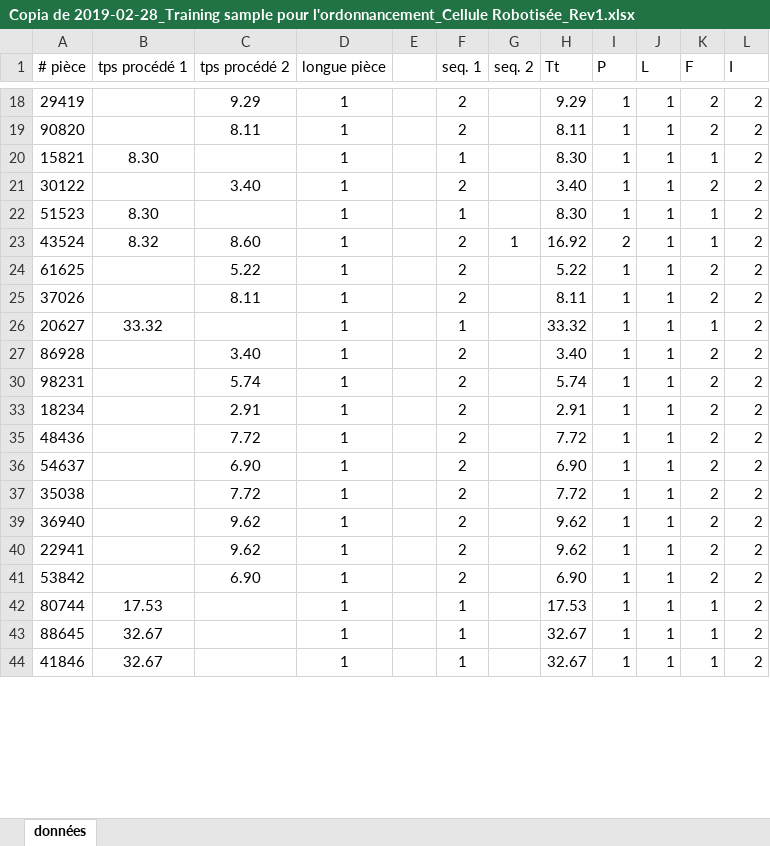
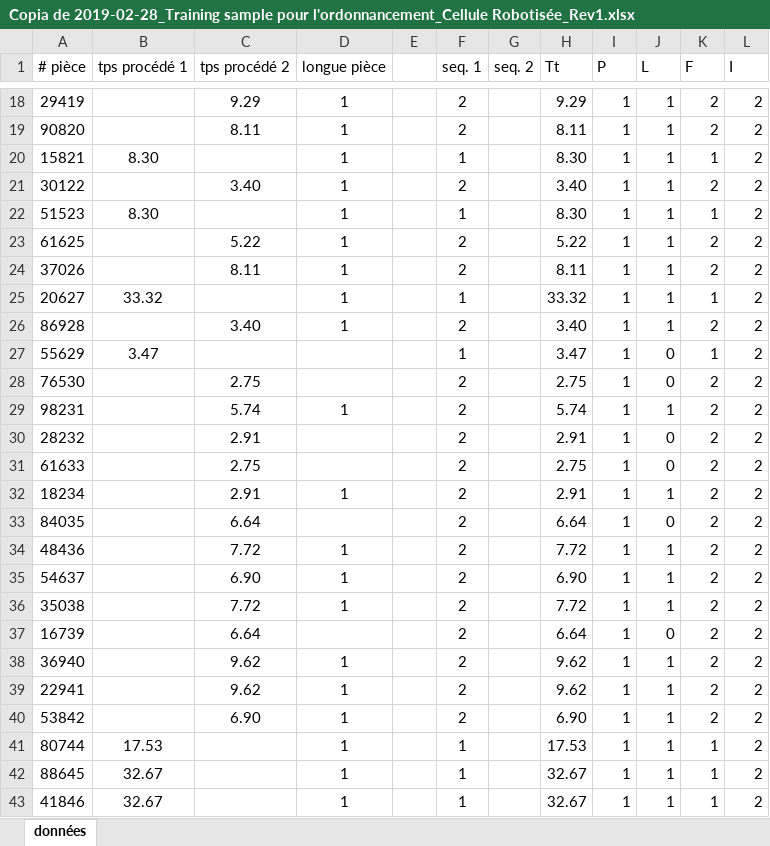
Before and after one commit to abigailrdrs/datos_pasantia, an Excel workbook: Copia de 2019-02-28_Training sample pour l'ordonnancement_Cellule Robotisée_Rev1.xlsx, sheet données, drawn as a sheet; only a part is shown, gaps mark what is left out; values as stored, in another font and other column widths than the file's, no borders; removed rows and columns are numbered as before the commit, all else as after; the diff covers the shown part only; the diff names each change by its address in the sheet, - before the commit and + after, or states it on an @@ line.

```diff
--- a/Copia de 2019-02-28_Training sample pour l'ordonnancement_Cellule Robotisée_Rev1.xlsx (sheet données)
+++ b/Copia de 2019-02-28_Training sample pour l'ordonnancement_Cellule Robotisée_Rev1.xlsx (sheet données)
-row 23: 43524 | 8.32 | 8.60 | 1 |  | 2 | 1 | 16.92 | 2 | 1 | 1 | 2
@@ row 27 unhidden: 55629 | 3.47 |  |  |  | 1 |  | 3.47 | 1 | 0 | 1 | 2 @@
@@ row 28 unhidden: 76530 |  | 2.75 |  |  | 2 |  | 2.75 | 1 | 0 | 2 | 2 @@
@@ row 30 unhidden: 28232 |  | 2.91 |  |  | 2 |  | 2.91 | 1 | 0 | 2 | 2 @@
@@ row 31 unhidden: 61633 |  | 2.75 |  |  | 2 |  | 2.75 | 1 | 0 | 2 | 2 @@
@@ row 33 unhidden: 84035 |  | 6.64 |  |  | 2 |  | 6.64 | 1 | 0 | 2 | 2 @@
@@ row 37 unhidden: 16739 |  | 6.64 |  |  | 2 |  | 6.64 | 1 | 0 | 2 | 2 @@
```
Also changed, not shown: 1 removed row and 39 hidden or unhidden rows elsewhere in this sheet, formulas that keep their value.
